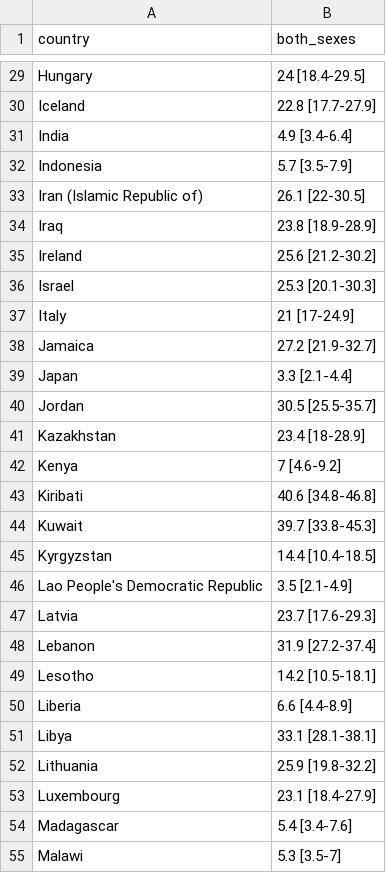
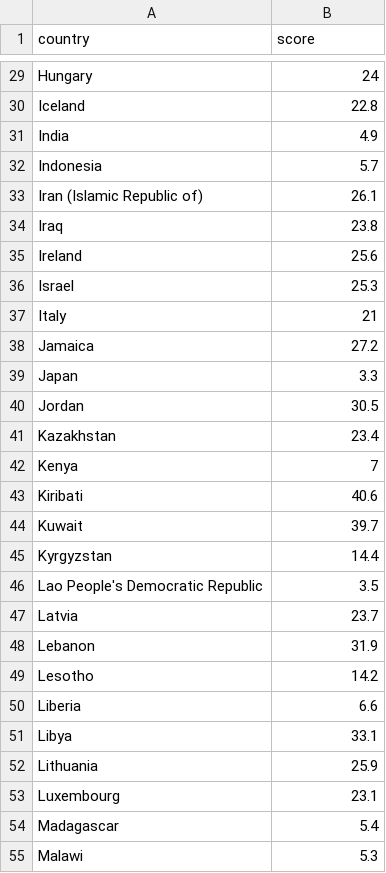
Before and after one commit to YohanDecamps/shiny-waddle, a CSV file: Datasets/Obesity.csv, drawn as a sheet; only a part is shown, gaps mark what is left out; the diff covers the shown part only; the diff names each change by its address in the sheet, - before the commit and + after, or states it on an @@ line.

```diff
--- a/Datasets/Obesity.csv
+++ b/Datasets/Obesity.csv
-B1: both_sexes
+B1: score
-B29 (score): 24 [18.4-29.5]
+B29 (score): 24
-B30 (score): 22.8 [17.7-27.9]
+B30 (score): 22.8
-B31 (score): 4.9 [3.4-6.4]
+B31 (score): 4.9
-B32 (score): 5.7 [3.5-7.9]
+B32 (score): 5.7
-B33 (score): 26.1 [22-30.5]
+B33 (score): 26.1
-B34 (score): 23.8 [18.9-28.9]
+B34 (score): 23.8
-B35 (score): 25.6 [21.2-30.2]
+B35 (score): 25.6
-B36 (score): 25.3 [20.1-30.3]
+B36 (score): 25.3
-B37 (score): 21 [17-24.9]
+B37 (score): 21
-B38 (score): 27.2 [21.9-32.7]
+B38 (score): 27.2
-B39 (score): 3.3 [2.1-4.4]
+B39 (score): 3.3
-B40 (score): 30.5 [25.5-35.7]
+B40 (score): 30.5
-B41 (score): 23.4 [18-28.9]
+B41 (score): 23.4
-B42 (score): 7 [4.6-9.2]
+B42 (score): 7
-B43 (score): 40.6 [34.8-46.8]
+B43 (score): 40.6
-B44 (score): 39.7 [33.8-45.3]
+B44 (score): 39.7
-B45 (score): 14.4 [10.4-18.5]
+B45 (score): 14.4
-B46 (score): 3.5 [2.1-4.9]
+B46 (score): 3.5
-B47 (score): 23.7 [17.6-29.3]
+B47 (score): 23.7
-B48 (score): 31.9 [27.2-37.4]
+B48 (score): 31.9
-B49 (score): 14.2 [10.5-18.1]
+B49 (score): 14.2
-B50 (score): 6.6 [4.4-8.9]
+B50 (score): 6.6
-B51 (score): 33.1 [28.1-38.1]
+B51 (score): 33.1
-B52 (score): 25.9 [19.8-32.2]
+B52 (score): 25.9
-B53 (score): 23.1 [18.4-27.9]
+B53 (score): 23.1
-B54 (score): 5.4 [3.4-7.6]
+B54 (score): 5.4
-B55 (score): 5.3 [3.5-7]
+B55 (score): 5.3
```
Also changed, not shown: 165 edited cells elsewhere in this file, 2 other files.
